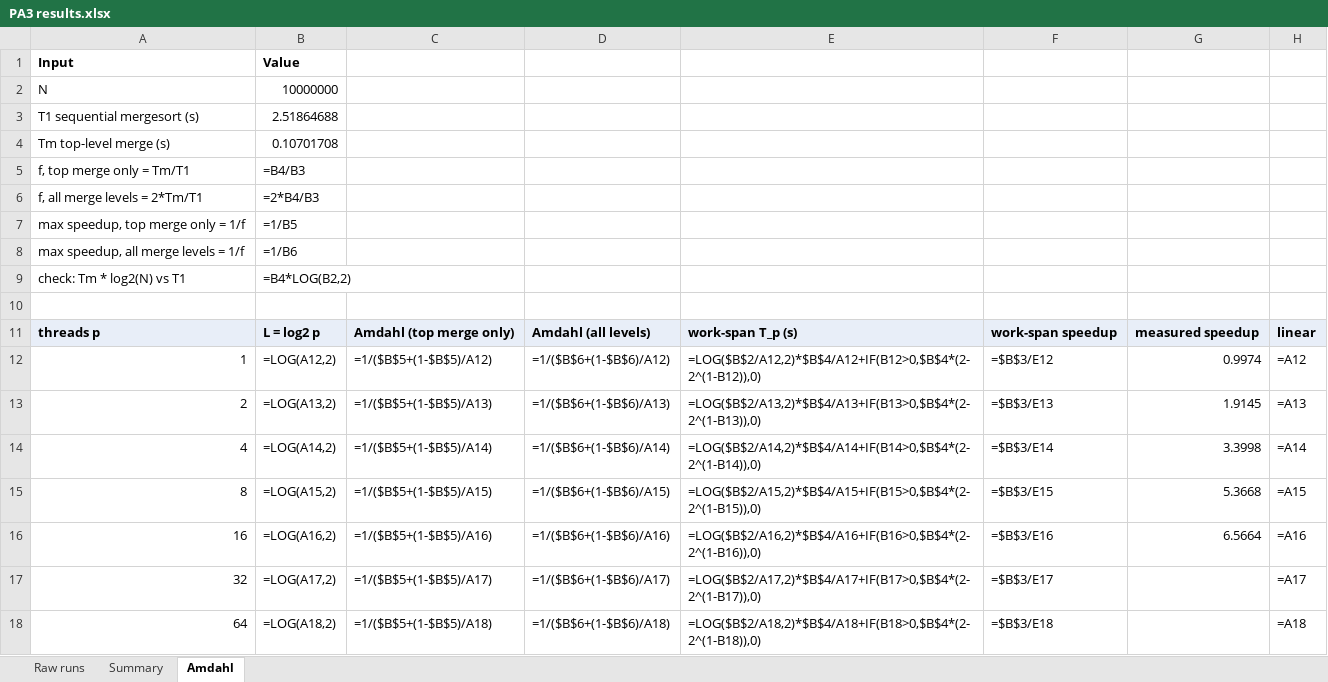
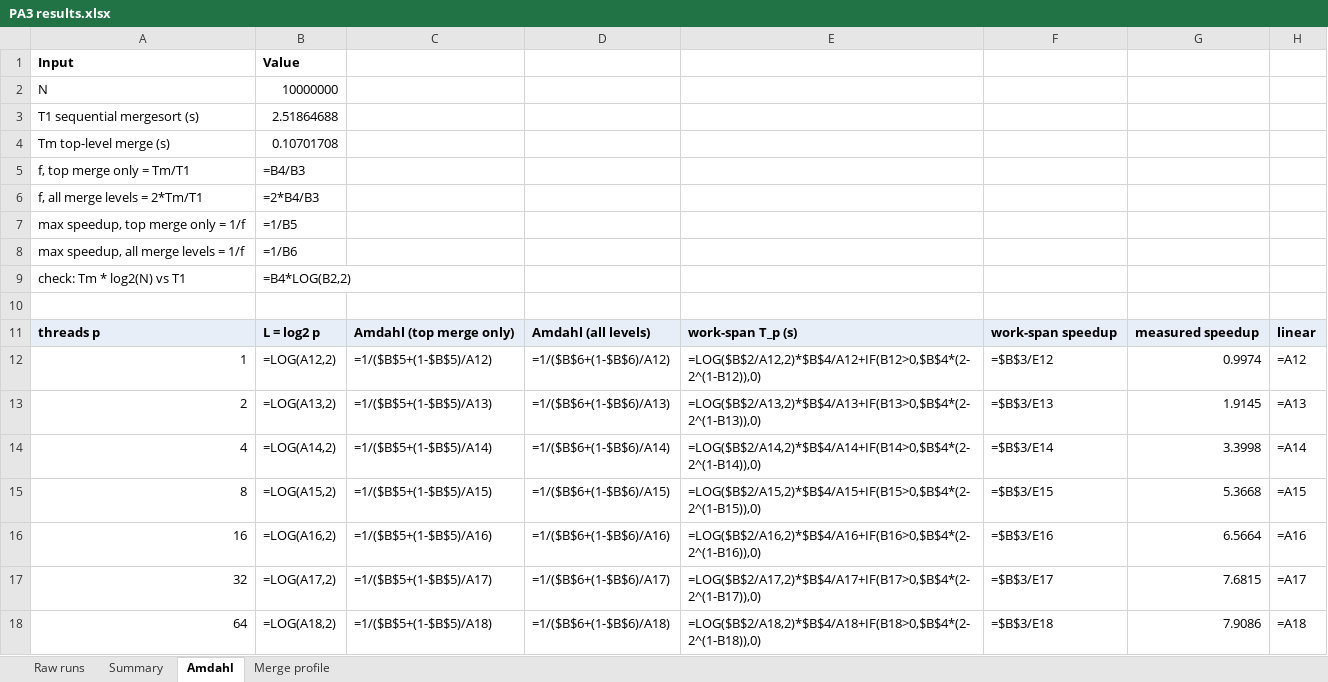
Before and after one commit to gael68/pa3-parallel-mergesort, an Excel workbook: results/PA3 results.xlsx, sheet Amdahl, drawn as a sheet; values as stored, in another font and other column widths than the file's, no borders; formulas without a stored value are shown as written; charts and pictures not drawn; the diff names each change by its address in the sheet, - before the commit and + after, or states it on an @@ line.

```diff
--- a/results/PA3 results.xlsx (sheet Amdahl)
+++ b/results/PA3 results.xlsx (sheet Amdahl)
+sheet tab: Merge profile
-G17: (empty)
+G17: 7.6815
-G18: (empty)
+G18: 7.9086
```
Also changed, not shown: sheet Raw runs, sheet Summary, 20 other files.
